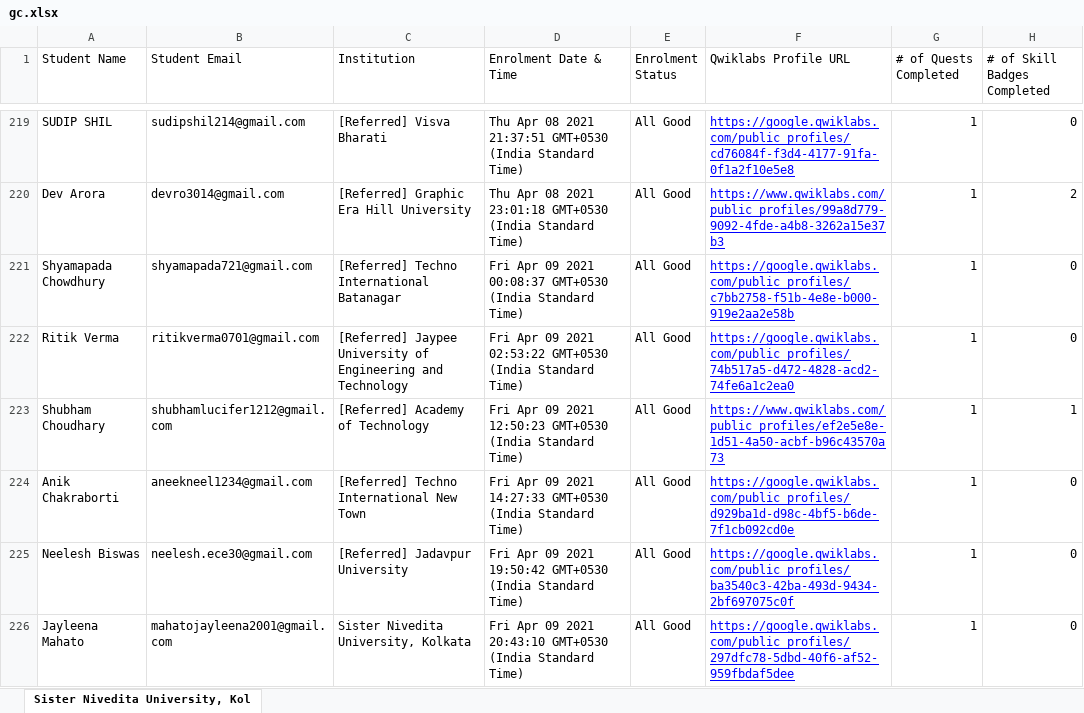
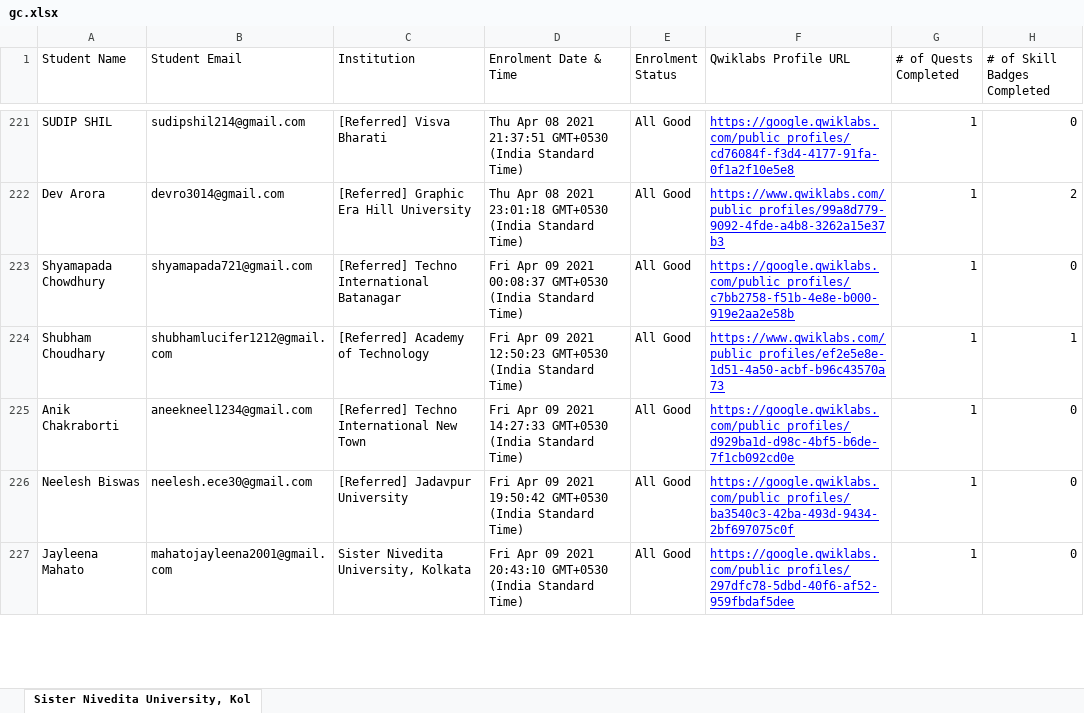
Before and after one commit to sagnikmitra/Qwiklabs-Progress-Generator-Streamlit, an Excel workbook: gc.xlsx, sheet Sister Nivedita University, Kol, drawn as a sheet; only a part is shown, gaps mark what is left out; values as stored, in another font and other column widths than the file's, no borders; charts and pictures not drawn; removed rows and columns are numbered as before the commit, all else as after; the diff covers the shown part only; the diff names each change by its address in the sheet, - before the commit and + after, or states it on an @@ line.

```diff
--- a/gc.xlsx (sheet Sister Nivedita University, Kol)
+++ b/gc.xlsx (sheet Sister Nivedita University, Kol)
-row 222: Ritik Verma | ritikverma0701@gmail.com | [Referred] Jaypee University of Engineering and Technology | Fri Apr 09 2021 02:53:22 GMT+0530 (India Standard Time) | All Good | https://google.qwiklabs.com/public_profiles/74b517a5-d472-4828-acd2-74fe6a1c2ea0 | 1 | 0
```
Also changed, not shown: 30 added rows, 29 removed rows and 16 edited cells elsewhere in this sheet.
